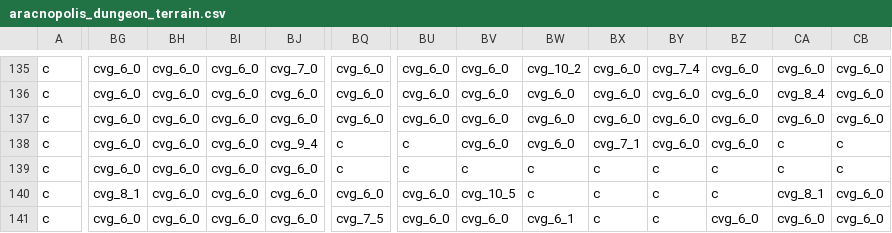
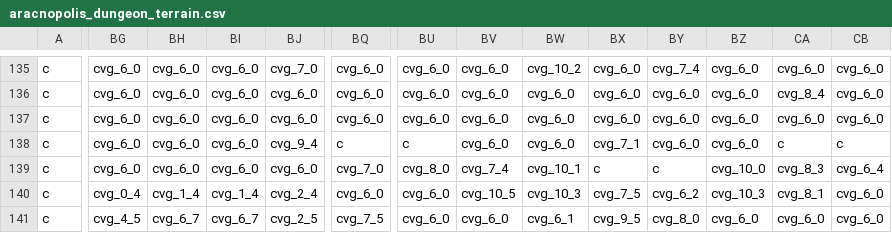
Before and after one commit to Alanorappa/rpg-ecs-online, a CSV file: maps/aracnopolis_dungeon_terrain.csv, drawn as a sheet; only a part is shown, gaps mark what is left out; the diff covers the shown part only; the diff names each change by its address in the sheet, - before the commit and + after, or states it on an @@ line.

```diff
--- a/maps/aracnopolis_dungeon_terrain.csv
+++ b/maps/aracnopolis_dungeon_terrain.csv
-BQ139: c
+BQ139: cvg_7_0
-BU139: c
+BU139: cvg_8_0
-BV139: c
+BV139: cvg_7_4
-BW139: c
+BW139: cvg_10_1
-BZ139: c
+BZ139: cvg_10_0
-CA139: c
+CA139: cvg_8_3
-CB139: c
+CB139: cvg_6_4
-BG140: cvg_8_1
+BG140: cvg_0_4
-BH140: cvg_6_0
+BH140: cvg_1_4
-BI140: cvg_6_0
+BI140: cvg_1_4
-BJ140: cvg_6_0
+BJ140: cvg_2_4
-BW140: c
+BW140: cvg_10_3
-BX140: c
+BX140: cvg_7_5
-BY140: c
+BY140: cvg_6_2
-BZ140: c
+BZ140: cvg_10_3
-BG141: cvg_6_0
+BG141: cvg_4_5
-BH141: cvg_6_0
+BH141: cvg_6_7
-BI141: cvg_6_0
+BI141: cvg_6_7
-BJ141: cvg_6_0
+BJ141: cvg_2_5
-BX141: c
+BX141: cvg_9_5
-BY141: c
+BY141: cvg_8_0
```
Also changed, not shown: 60 edited cells elsewhere in this file, maps/aracnopolis_dungeon_objects.csv.
